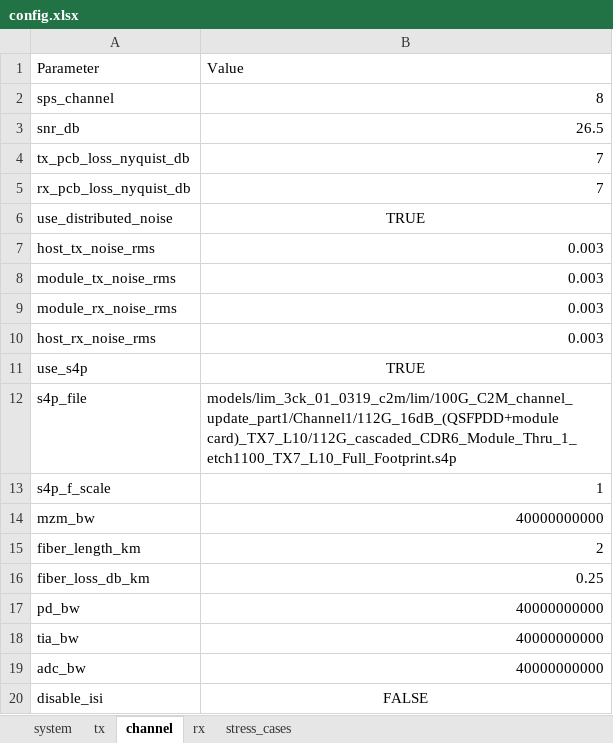
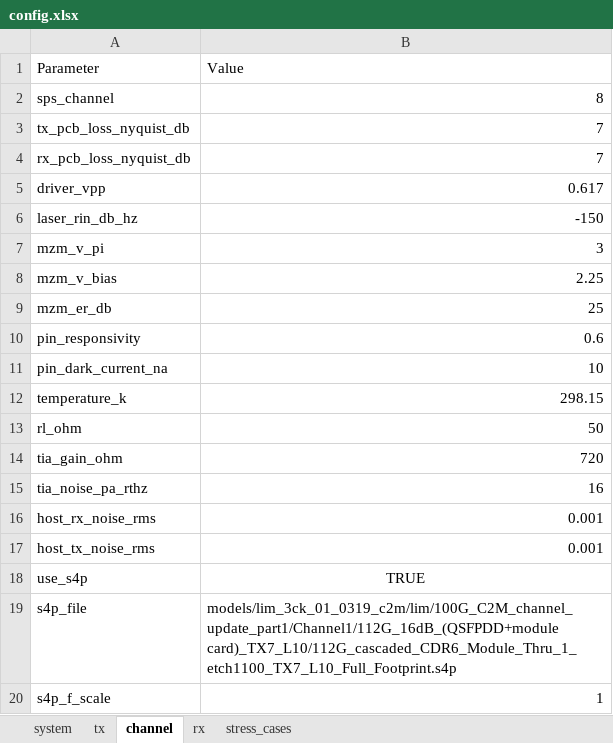
Before and after one commit to ZenHatesCoding/lpo-pam4-sim, an Excel workbook: config.xlsx, sheet channel, drawn as a sheet; only a part is shown; the shorter side is filled out with more unchanged rows; values as stored, in another font and other column widths than the file's, no borders; removed rows and columns are numbered as before the commit, all else as after; the diff names each change by its address in the sheet, - before the commit and + after, or states it on an @@ line.

Commit message:
Refactor channel noise to physical parameters, remove global SNR, update docs, clean up old datasets and scripts

```diff
--- a/config.xlsx (sheet channel)
+++ b/config.xlsx (sheet channel)
-row 3: snr_db | 26.5
-row 6: use_distributed_noise | TRUE
-row 7: host_tx_noise_rms | 0.003
-row 8: module_tx_noise_rms | 0.003
-row 9: module_rx_noise_rms | 0.003
+row 5: driver_vpp | 0.617
+row 6: laser_rin_db_hz | -150
+row 7: mzm_v_pi | 3
+row 8: mzm_v_bias | 2.25
+row 9: mzm_er_db | 25
+row 10: pin_responsivity | 0.6
+row 11: pin_dark_current_na | 10
+row 12: temperature_k | 298.15
+row 13: rl_ohm | 50
+row 14: tia_gain_ohm | 720
+row 15: tia_noise_pa_rthz | 16
-B16 (Value): 0.003
+B16 (Value): 0.001
+row 17: host_tx_noise_rms | 0.001
```
Also changed, not shown: sheet stress_cases, 45 other files.
